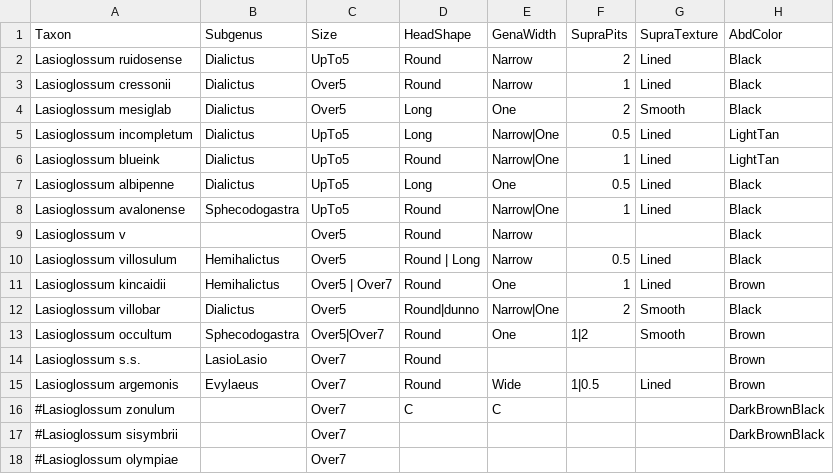
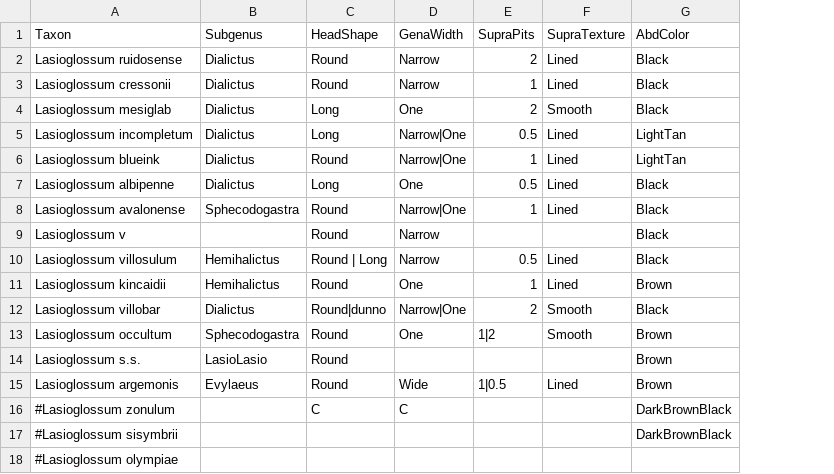
Before and after one commit to Leptinotarsa/NewEmpty, a CSV file: identikit/kb/LasioDialictus/taxa.csv, drawn as a sheet; only a part is shown; the diff names each change by its address in the sheet, - before the commit and + after, or states it on an @@ line.

```diff
--- a/identikit/kb/LasioDialictus/taxa.csv
+++ b/identikit/kb/LasioDialictus/taxa.csv
-column C (Size), rows 2-18: UpTo5 | Over5 | Over5 | UpTo5 | UpTo5 | UpTo5 | UpTo5 | Over5 | Over5 | Over5 | Over7 | Over5 | Over5|Over7 | Over7 | Over7 | Over7 | Over7 | Over7
```
Also changed, not shown: identikit/kb/LasioDialictus/characters.csv, identikit/kb/LasioDialictus/values.csv.
